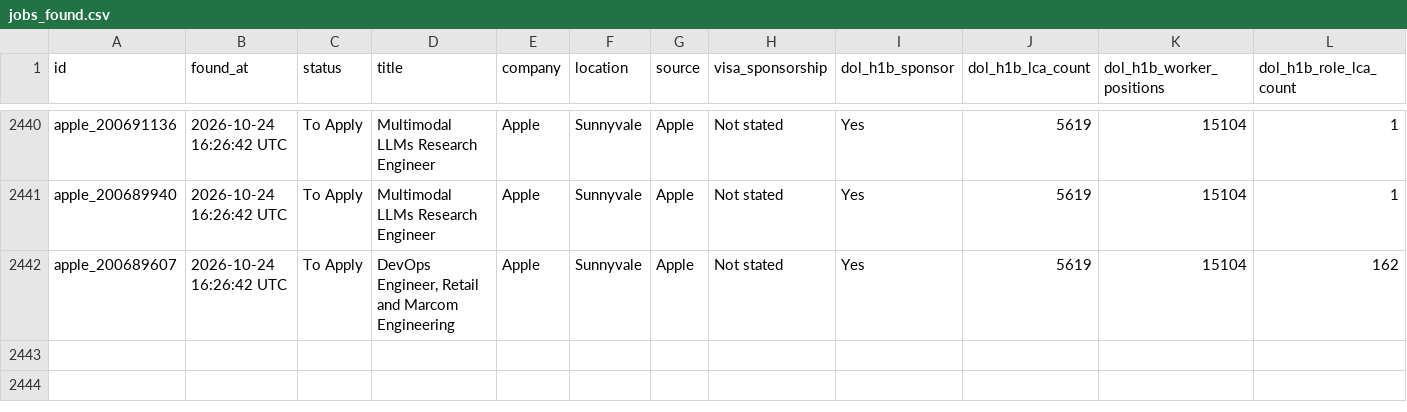
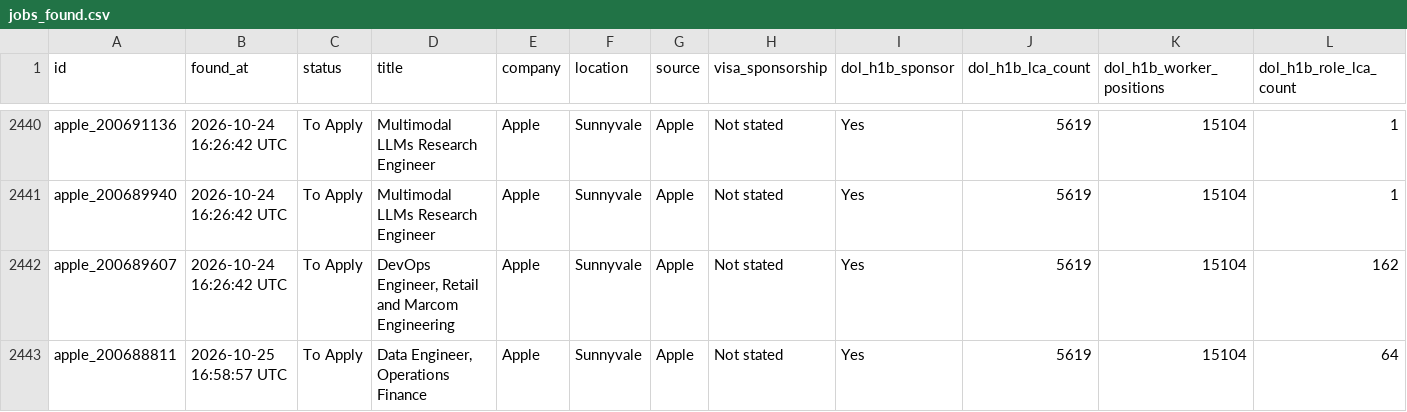
Before and after one commit to shoaibshaikwrk/Jobs_we_care_for_you, a CSV file: data/jobs_found.csv, drawn as a sheet; only a part is shown, gaps mark what is left out; rows hold the shown columns only; the diff names each change by its address in the sheet, - before the commit and + after, or states it on an @@ line.

```diff
--- a/data/jobs_found.csv
+++ b/data/jobs_found.csv
+row 2443: apple_200688811 | 2026-10-25 16:58:57 UTC | To Apply | Data Engineer, Operations Finance | Apple | Sunnyvale | Apple | Not stated | Yes | 5619 | 15104 | 64
```
Also changed, not shown: 3 other files.
